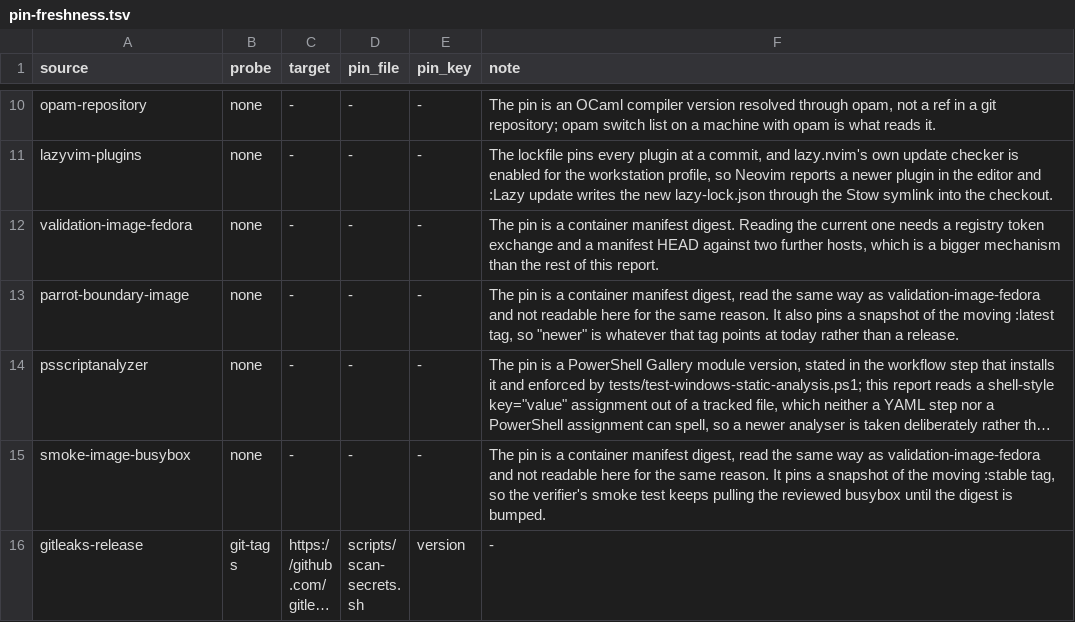
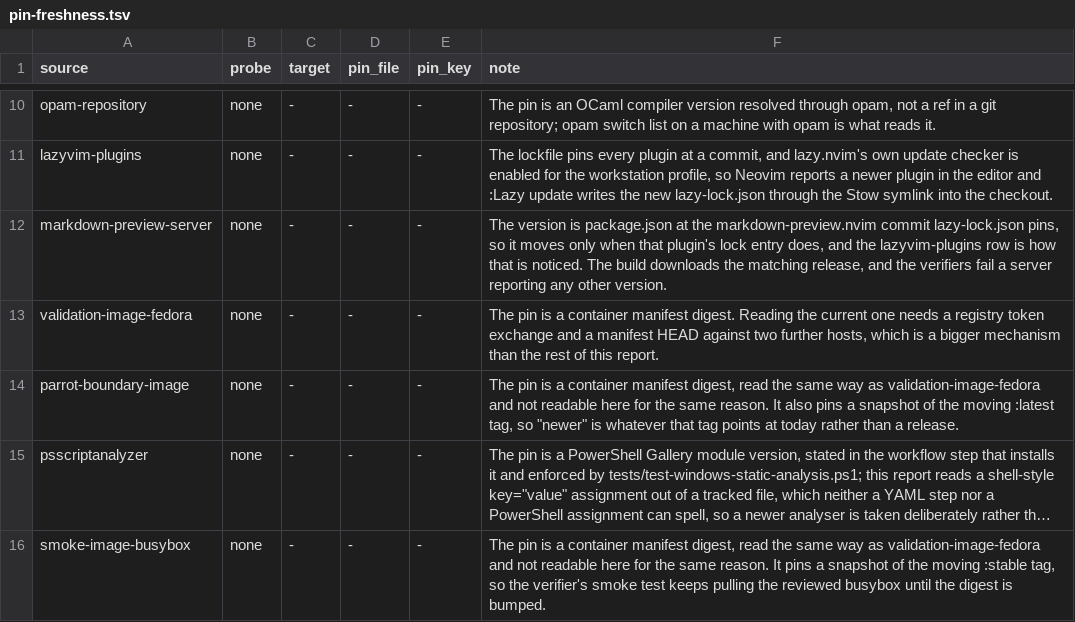
Before and after one commit to KasperElbo/dotfiles, a TSV file: config/pin-freshness.tsv, drawn as a sheet; only a part is shown, gaps mark what is left out; the shorter side is filled out with more unchanged rows; long unchanged cells end in ….

```diff
--- a/config/pin-freshness.tsv
+++ b/config/pin-freshness.tsv
@@ -11,2 +11,3 @@ opam-repository	none	-	-	-	The pin is an OCaml compiler version resolved through
 lazyvim-plugins	none	-	-	-	The lockfile pins every plugin at a commit, and lazy.nvim's own update checker is enabled for the workstation profile, so Neovim reports a newer plugin in the editor and :Lazy update writes the new lazy-lock.json through the Stow symlink into the checkout.
+markdown-preview-server	none	-	-	-	The version is package.json at the markdown-preview.nvim commit lazy-lock.json pins, so it moves only when that plugin's lock entry does, and the lazyvim-plugins row is how that is noticed. The build downloads the matching release, and the verifiers fail a server reporting any other version.
 validation-image-fedora	none	-	-	-	The pin is a container manifest digest. Reading the current one needs a registry token exchange and a manifest HEAD against two further hosts, which is a bigger mechanism than the rest of this report.
```
Also changed, not shown: config/network-sources.tsv, 16 other files.
